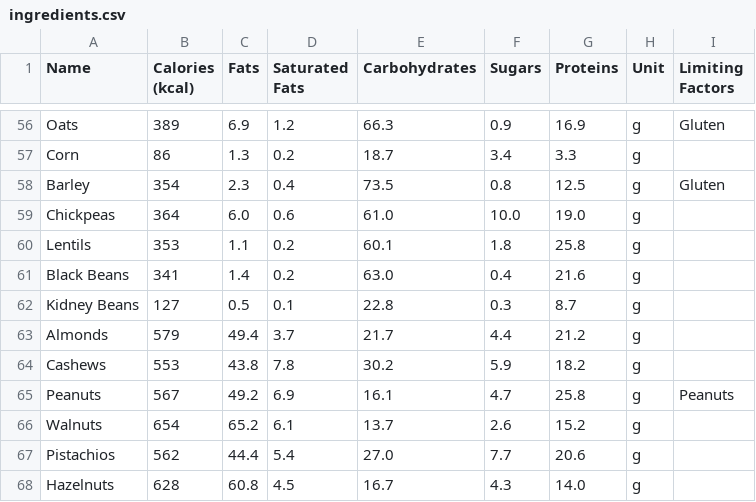
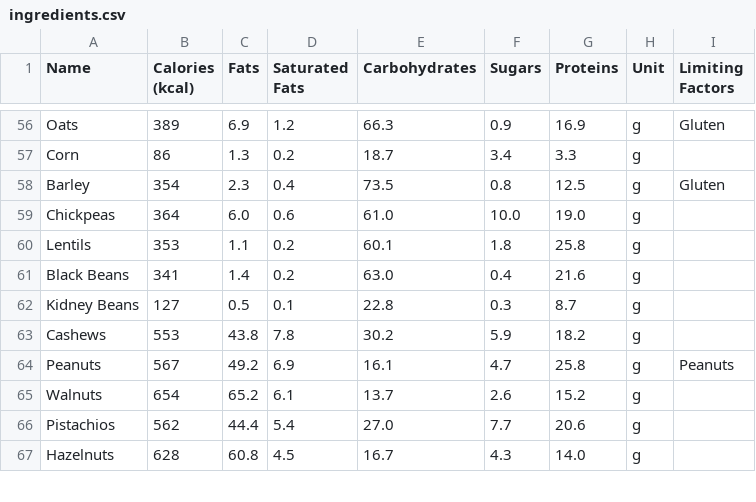
Before and after one commit to markoc98/tim2-backend, a CSV file: src/main/resources/data/ingredients.csv, drawn as a sheet; only a part is shown, gaps mark what is left out; the diff names each change by its address in the sheet, - before the commit and + after, or states it on an @@ line.

```diff
--- a/src/main/resources/data/ingredients.csv
+++ b/src/main/resources/data/ingredients.csv
-row 63: Almonds | 579 | 49.4 | 3.7 | 21.7 | 4.4 | 21.2 | g
```
Also changed, not shown: 1 other file.
